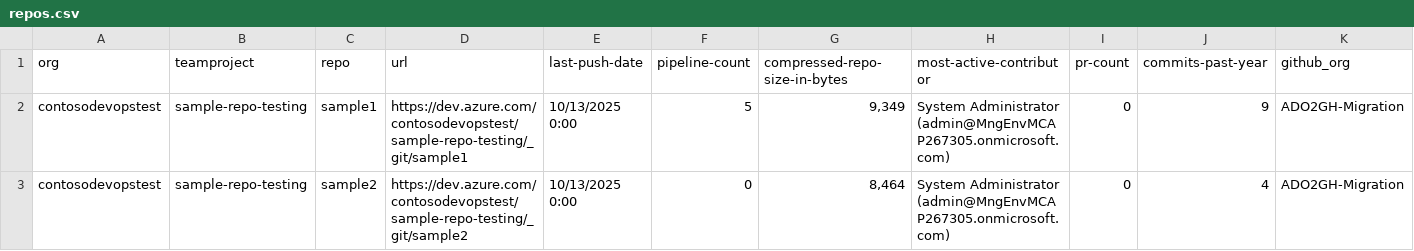
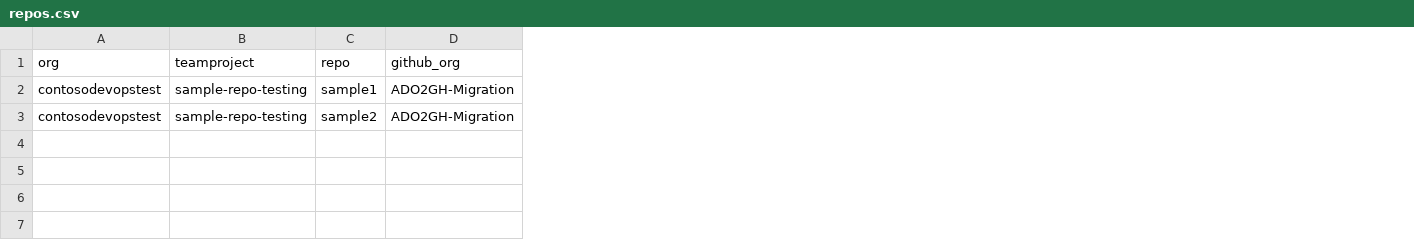
Before and after one commit to vamsicherukuri/ado2gh-ado-pipeline, a CSV file: bash/repos.csv, drawn as a sheet; only a part is shown; the diff names each change by its address in the sheet, - before the commit and + after, or states it on an @@ line.

Commit message:
Simplify repos.csv - remove unused metadata columns (7 columns removed)

```diff
--- a/bash/repos.csv
+++ b/bash/repos.csv
-column D (url), rows 2-3: https://dev.azure.com/contosodevopstest/sample-repo-testing/_git/sample1 | https://dev.azure.com/contosodevopstest/sample-repo-testing/_git/sample2
-column E (last-push-date), rows 2-3: 10/13/2025 0:00 | 10/13/2025 0:00
-column F (pipeline-count), rows 2-3: 5 | 0
-column G (compressed-repo-size-in-bytes), rows 2-3: 9,349 | 8,464
-column H (most-active-contributor), rows 2-3: System Administrator (admin@MngEnvMCAP267305.onmicrosoft.com) | System Administrator (admin@MngEnvMCAP267305.onmicrosoft.com)
-column I (pr-count), rows 2-3: 0 | 0
-column J (commits-past-year), rows 2-3: 9 | 4
```
